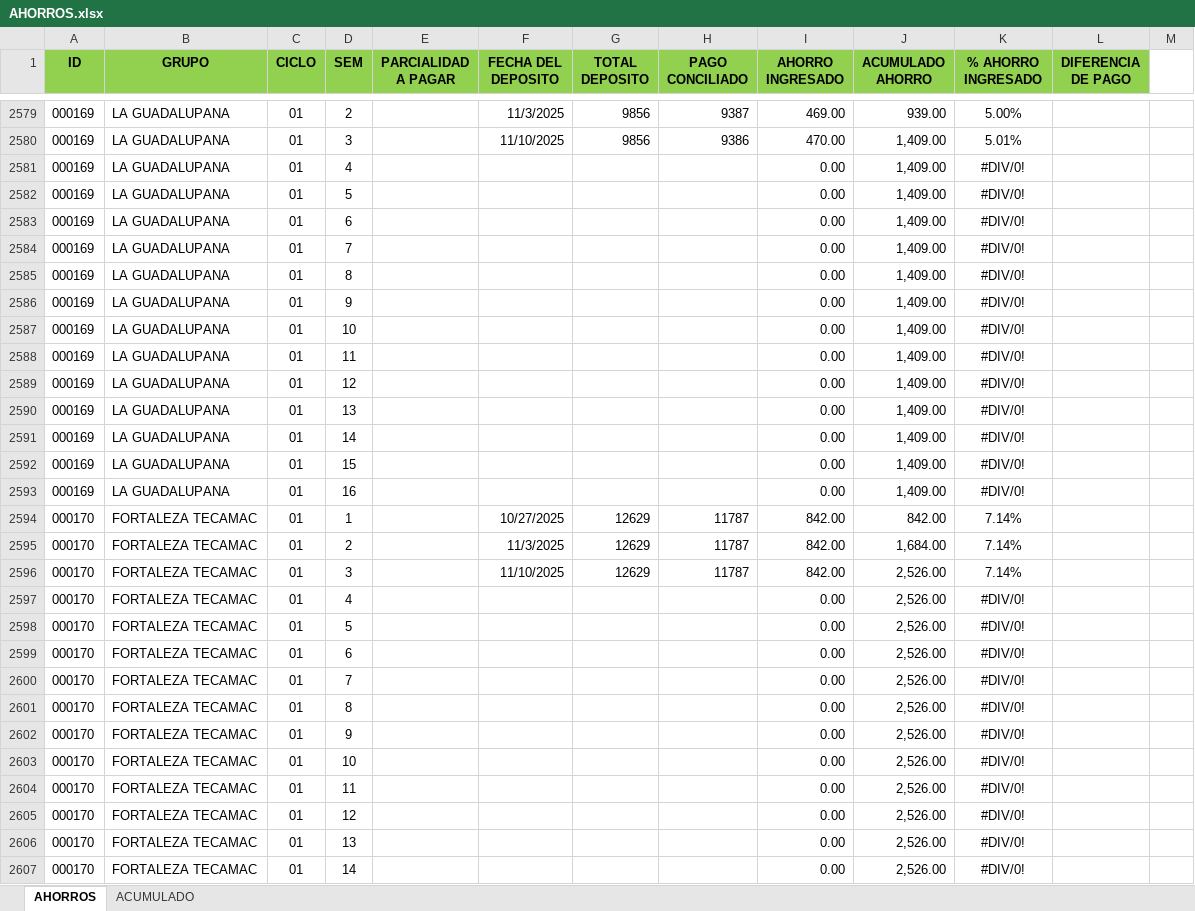
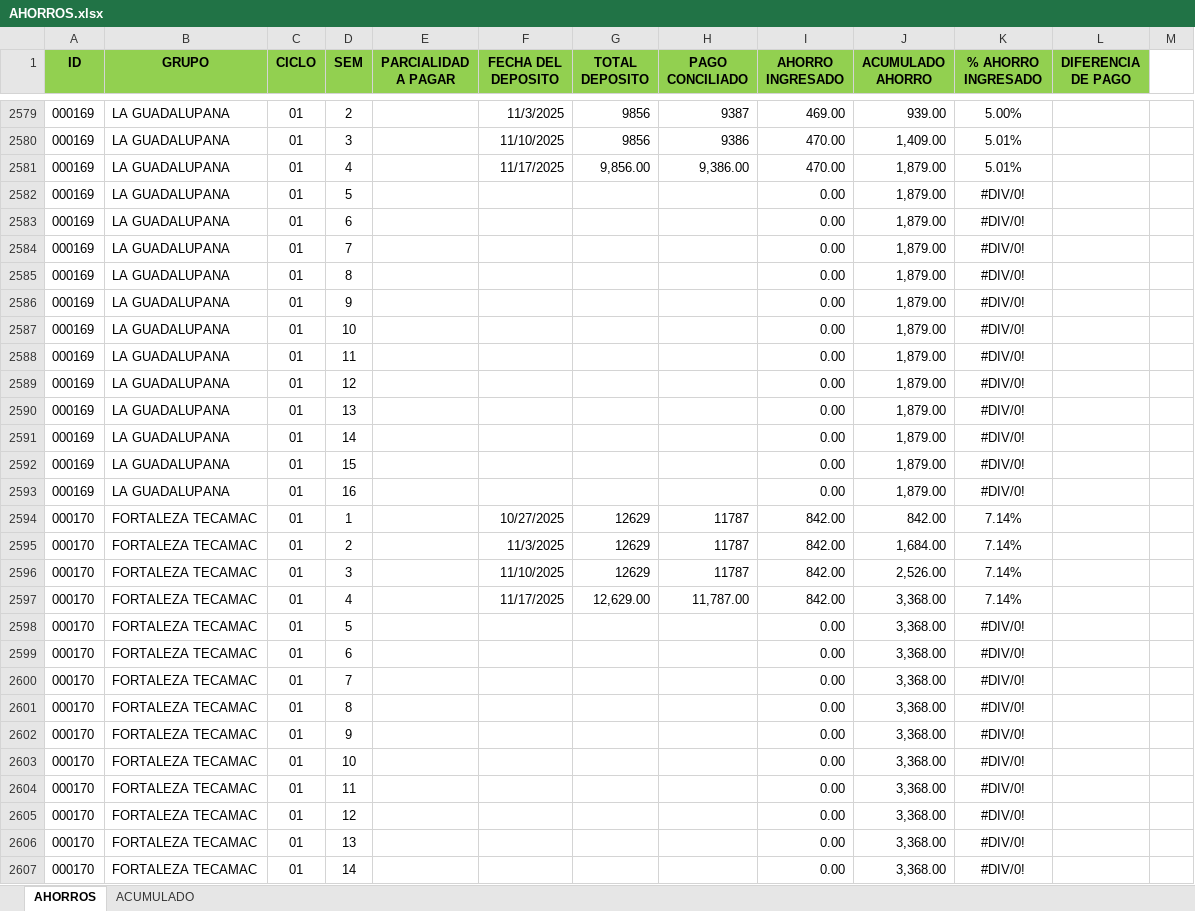
Before and after one commit to uzzielvz/cartera_generator, an Excel workbook: data/AHORROS.xlsx, sheet AHORROS, drawn as a sheet; only a part is shown, gaps mark what is left out; values as stored, in another font and other column widths than the file's, no borders; conditional formats not drawn; the diff covers the shown part only; the diff names each change by its address in the sheet, - before the commit and + after, or states it on an @@ line.

```diff
--- a/data/AHORROS.xlsx (sheet AHORROS)
+++ b/data/AHORROS.xlsx (sheet AHORROS)
-F2581 (FECHA DEL DEPOSITO): (empty)
+F2581 (FECHA DEL DEPOSITO): 11/17/2025
-G2581 (TOTAL DEPOSITO): (empty)
+G2581 (TOTAL DEPOSITO): 9,856.00
-H2581 (PAGO CONCILIADO): (empty)
+H2581 (PAGO CONCILIADO): 9,386.00
-I2581 (AHORRO INGRESADO): 0.00
+I2581 (AHORRO INGRESADO): 470.00
-J2581:J2593 (ACUMULADO AHORRO): 1,409.00
+J2581:J2593 (ACUMULADO AHORRO): 1,879.00
-K2581 (% AHORRO INGRESADO): #DIV/0!
+K2581 (% AHORRO INGRESADO): 5.01%
-F2597 (FECHA DEL DEPOSITO): (empty)
+F2597 (FECHA DEL DEPOSITO): 11/17/2025
-G2597 (TOTAL DEPOSITO): (empty)
+G2597 (TOTAL DEPOSITO): 12,629.00
-H2597 (PAGO CONCILIADO): (empty)
+H2597 (PAGO CONCILIADO): 11,787.00
-I2597 (AHORRO INGRESADO): 0.00
+I2597 (AHORRO INGRESADO): 842.00
-J2597:J2607 (ACUMULADO AHORRO): 2,526.00
+J2597:J2607 (ACUMULADO AHORRO): 3,368.00
-K2597 (% AHORRO INGRESADO): #DIV/0!
+K2597 (% AHORRO INGRESADO): 7.14%
```
Also changed, not shown: 112 added rows, 7 removed rows, 717 edited cells and cell formats elsewhere in this sheet, sheet ACUMULADO, output_automatizado.xlsx, 4 other files.
